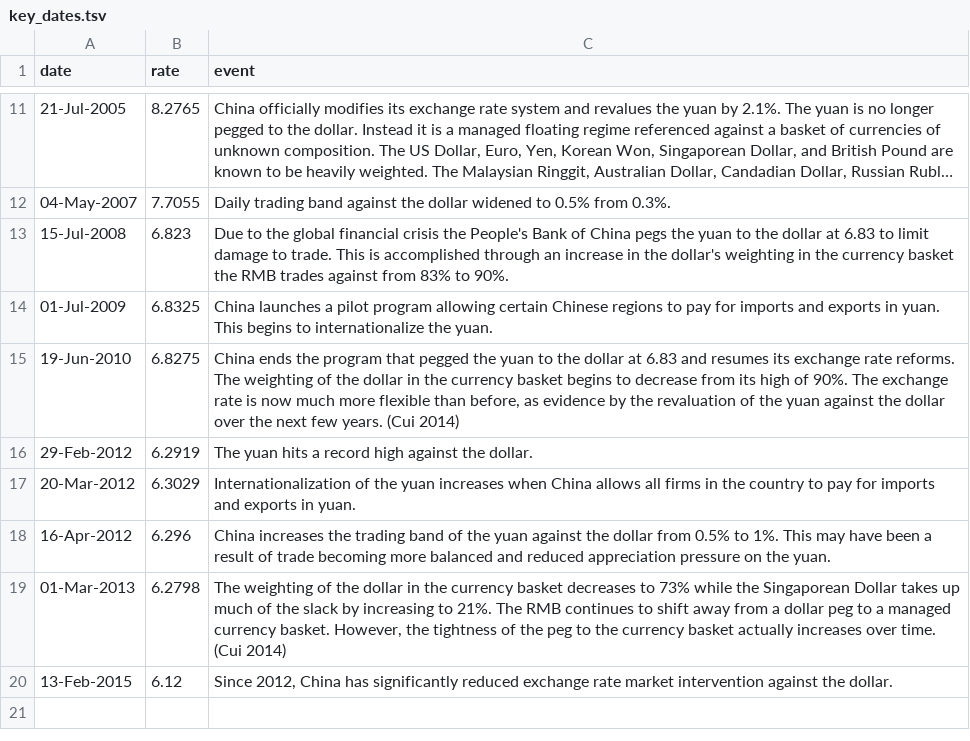
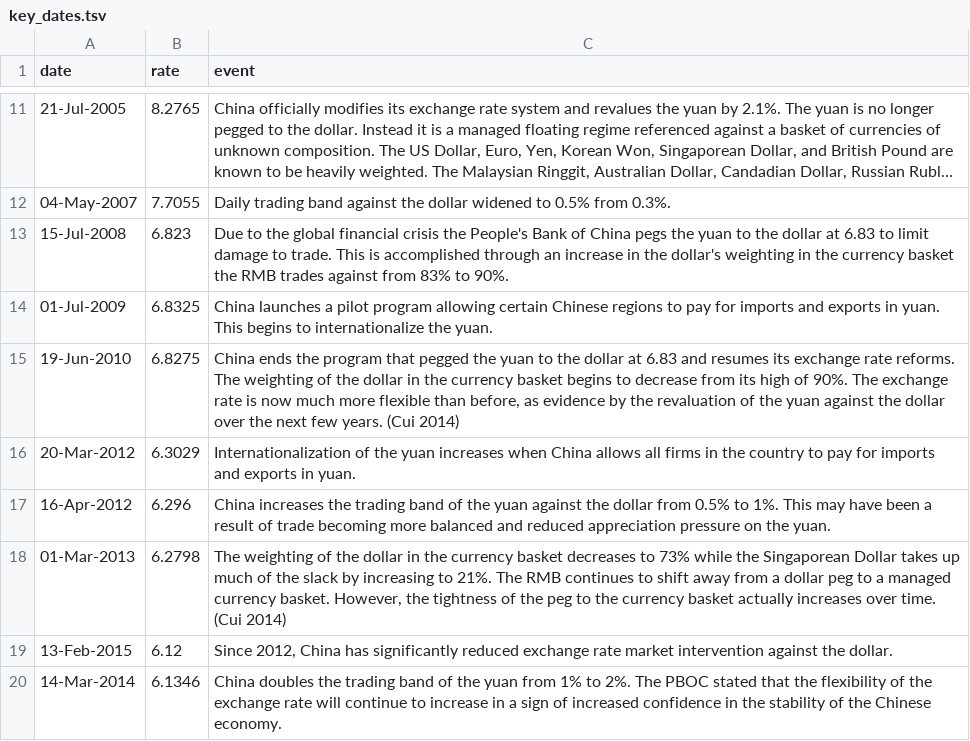
Before and after one commit to AriannaPerkins/BabyPuppyPenguins, a TSV file: key_dates.tsv, drawn as a sheet; only a part is shown, gaps mark what is left out; long unchanged cells end in ….

Commit message:
Added 2014 trading band increase to key_dates, removed 2012 record high. Increased font and left-right padding in the display under the chart.

```diff
--- a/key_dates.tsv
+++ b/key_dates.tsv
@@ -15,3 +15,2 @@ date	rate	event
 19-Jun-2010	6.8275	China ends the program that pegged the yuan to the dollar at 6.83 and resumes its exchange rate reforms. The weighting of the dollar in the currency basket begins to decrease from its high of 90%. The exchange rate is now much more flexible than before, as evidence by the revaluation of the yuan against the dollar over the next few years. (Cui 2014)
-29-Feb-2012	6.2919	The yuan hits a record high against the dollar.
 20-Mar-2012	6.3029	Internationalization of the yuan increases when China allows all firms in the country to pay for imports and exports in yuan.
@@ -20 +19,2 @@ date	rate	event
 13-Feb-2015	6.12	Since 2012, China has significantly reduced exchange rate market intervention against the dollar.
+14-Mar-2014	6.1346	China doubles the trading band of the yuan from 1% to 2%. The PBOC stated that the flexibility of the exchange rate will continue to increase in a sign of increased confidence in the stability of the Chinese economy.
```
Also changed, not shown: 1 other file.
